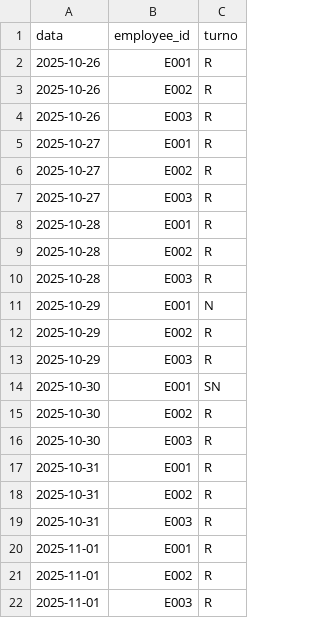
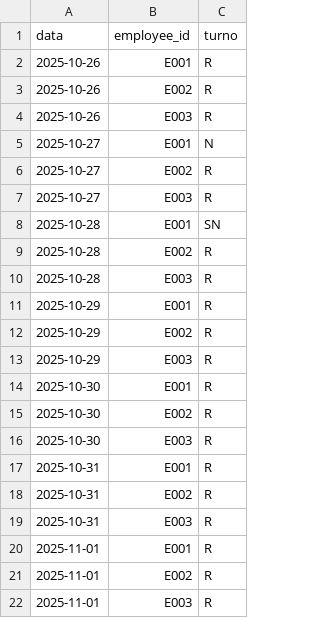
Before and after one commit to michelegrieco358/shiftSchedulingClinica, a CSV file: history.csv, drawn as a sheet.

```diff
--- a/history.csv
+++ b/history.csv
@@ -4,12 +4,12 @@ data,employee_id,turno
 2025-10-26,E003,R
-2025-10-27,E001,R
+2025-10-27,E001,N
 2025-10-27,E002,R
 2025-10-27,E003,R
-2025-10-28,E001,R
+2025-10-28,E001,SN
 2025-10-28,E002,R
 2025-10-28,E003,R
-2025-10-29,E001,N
+2025-10-29,E001,R
 2025-10-29,E002,R
 2025-10-29,E003,R
-2025-10-30,E001,SN
+2025-10-30,E001,R
 2025-10-30,E002,R
```
Also changed, not shown: coverage_groups.csv, coverage_roles.csv, 8 other files.
